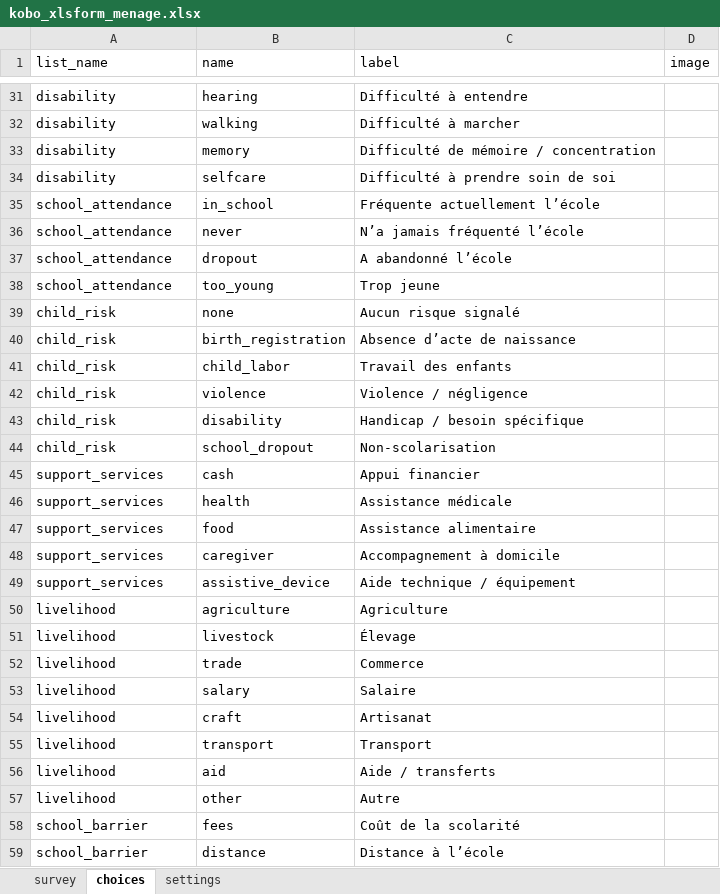
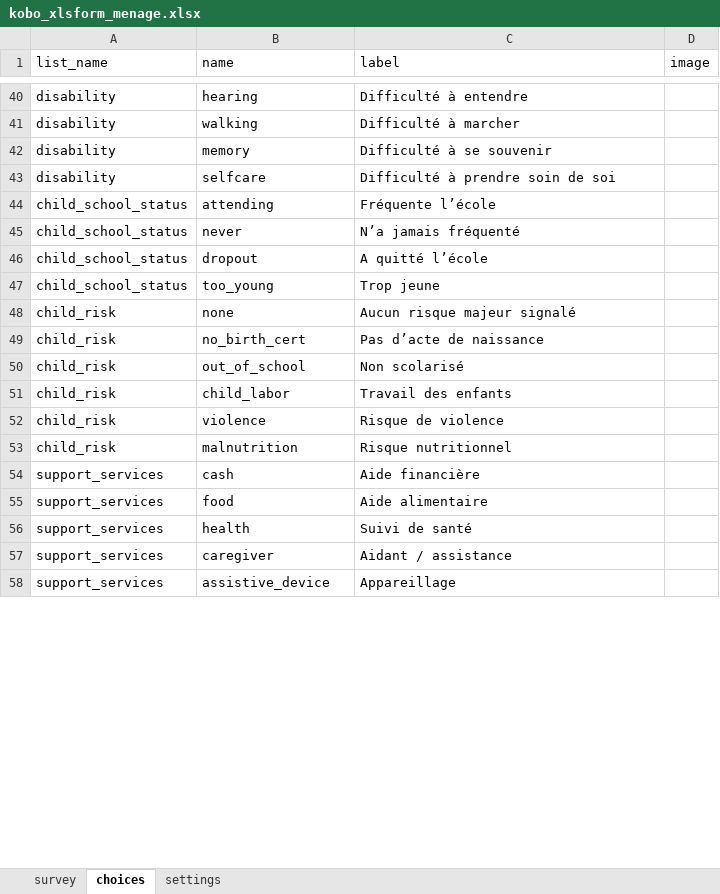
Before and after one commit to Patricia-Koto/kobo_github_project, an Excel workbook: forms/kobo_xlsform_menage.xlsx, sheet choices, drawn as a sheet; only a part is shown, gaps mark what is left out; values as stored, in another font and other column widths than the file's, no cell formats; removed rows and columns are numbered as before the commit, all else as after; the diff covers the shown part only; the diff names each change by its address in the sheet, - before the commit and + after, or states it on an @@ line.

```diff
--- a/forms/kobo_xlsform_menage.xlsx (sheet choices)
+++ b/forms/kobo_xlsform_menage.xlsx (sheet choices)
-C42 (label): Difficulté de mémoire / concentration
+C42 (label): Difficulté à se souvenir
-row 35: school_attendance | in_school | Fréquente actuellement l’école
+row 44: child_school_status | attending | Fréquente l’école
-A45:A47 (list_name): school_attendance
+A45:A47 (list_name): child_school_status
-C45 (label): N’a jamais fréquenté l’école
+C45 (label): N’a jamais fréquenté
-C46 (label): A abandonné l’école
+C46 (label): A quitté l’école
-C48 (label): Aucun risque signalé
+C48 (label): Aucun risque majeur signalé
-B49 (name): birth_registration
+B49 (name): no_birth_cert
-C49 (label): Absence d’acte de naissance
+C49 (label): Pas d’acte de naissance
+row 50: child_risk | out_of_school | Non scolarisé
-C52 (label): Violence / négligence
+C52 (label): Risque de violence
-row 43: child_risk | disability | Handicap / besoin spécifique
-row 44: child_risk | school_dropout | Non-scolarisation
+row 53: child_risk | malnutrition | Risque nutritionnel
-C54 (label): Appui financier
+C54 (label): Aide financière
-row 46: support_services | health | Assistance médicale
-C55 (label): Assistance alimentaire
+C55 (label): Aide alimentaire
+row 56: support_services | health | Suivi de santé
-C57 (label): Accompagnement à domicile
+C57 (label): Aidant / assistance
-C58 (label): Aide technique / équipement
+C58 (label): Appareillage
@@ row 50 moved to row 30: livelihood @@
@@ row 51 moved to row 31: livelihood @@
@@ row 52 moved to row 32: livelihood @@
@@ row 53 moved to row 35: livelihood @@
@@ row 54 moved to row 36: livelihood @@
@@ row 55 moved to row 33: livelihood @@
-row 56: livelihood | aid | Aide / transferts
@@ row 57 moved to row 38: livelihood @@
-row 58: school_barrier | fees | Coût de la scolarité
-row 59: school_barrier | distance | Distance à l’école
```
Also changed, not shown: 8 added rows, 10 removed rows, 4 moved rows and 9 edited cells elsewhere in this sheet, sheet survey, sheet settings, cell formats.
